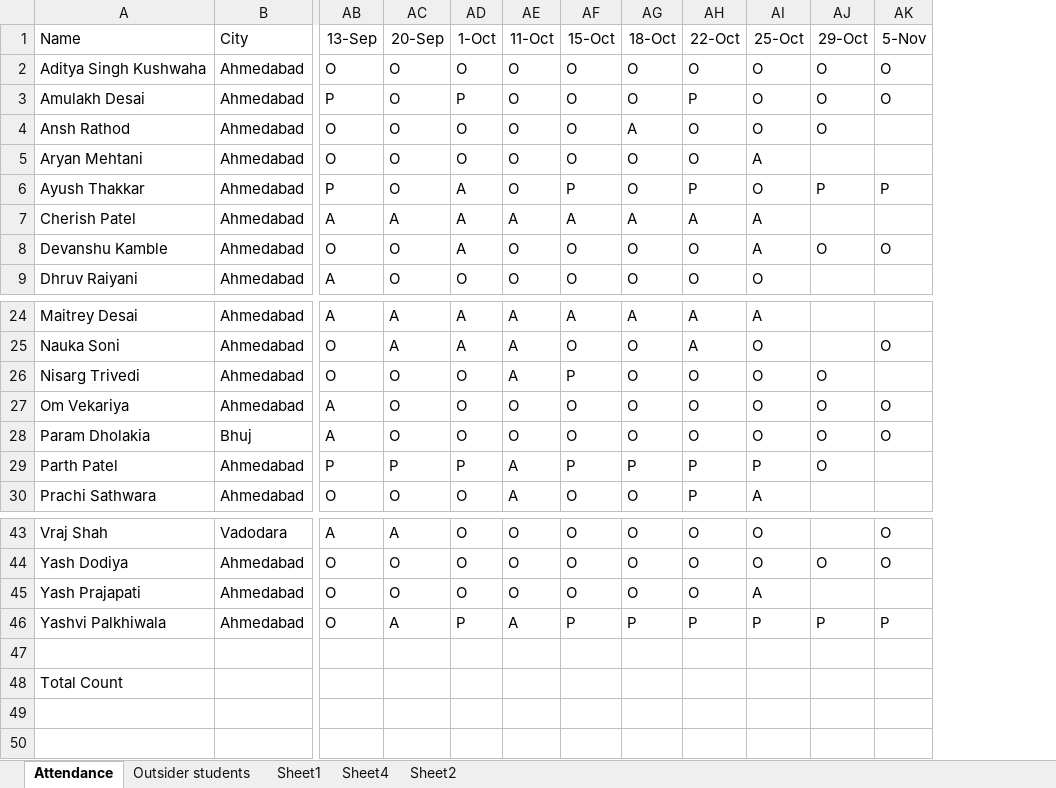
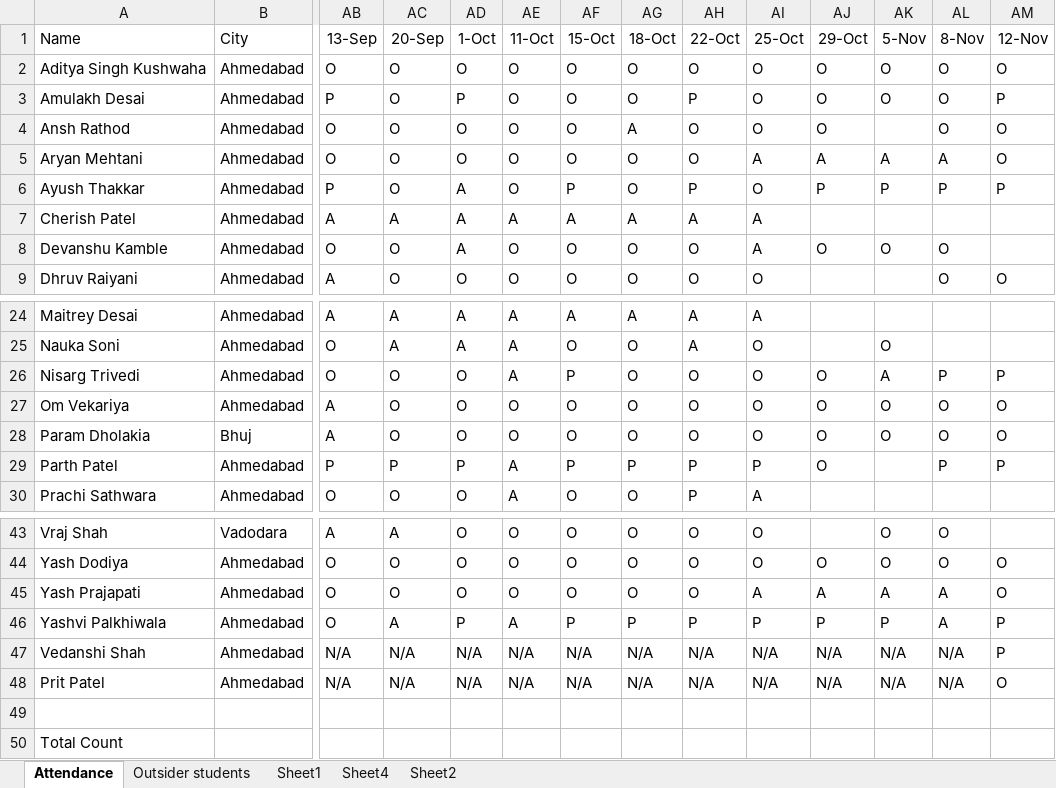
Before and after one commit to alakhpandya/all_batches, an Excel workbook: 24_DS_Gen_Ahm_1/Attendance.xlsx, sheet Attendance, drawn as a sheet; only a part is shown, gaps mark what is left out; values as stored, in another font and other column widths than the file's, no borders; rows hold the shown columns only; the diff names each change by its address in the sheet, - before the commit and + after, or states it on an @@ line.

```diff
--- a/24_DS_Gen_Ahm_1/Attendance.xlsx (sheet Attendance)
+++ b/24_DS_Gen_Ahm_1/Attendance.xlsx (sheet Attendance)
+column AL (8-Nov), rows 2-9: O | O | O | A | P |  | O | O; rows 26-29: P | O | O | P; rows 43-46: O | O | A | A
+column AM (12-Nov), rows 2-9: O | P | O | O | P |  |  | O; rows 26-29: P | O | O | P; rows 44-46: O | O | P
-AJ5 (29-Oct): (empty)
+AJ5 (29-Oct): A
-AK5 (5-Nov): (empty)
+AK5 (5-Nov): A
-AK26 (5-Nov): (empty)
+AK26 (5-Nov): A
-AJ45 (29-Oct): (empty)
+AJ45 (29-Oct): A
-AK45 (5-Nov): (empty)
+AK45 (5-Nov): A
+row 47: Vedanshi Shah | Ahmedabad | N/A | N/A | N/A | N/A | N/A | N/A | N/A | N/A | N/A | N/A | N/A | P
+row 48: Prit Patel | Ahmedabad | N/A | N/A | N/A | N/A | N/A | N/A | N/A | N/A | N/A | N/A | N/A | O
```
Also changed, not shown: 2024AIDataScienceGNRClub/Attendance.xlsx, 2024AIDataScienceGNRGeneral/Attendance.xlsx, 34 other files.
